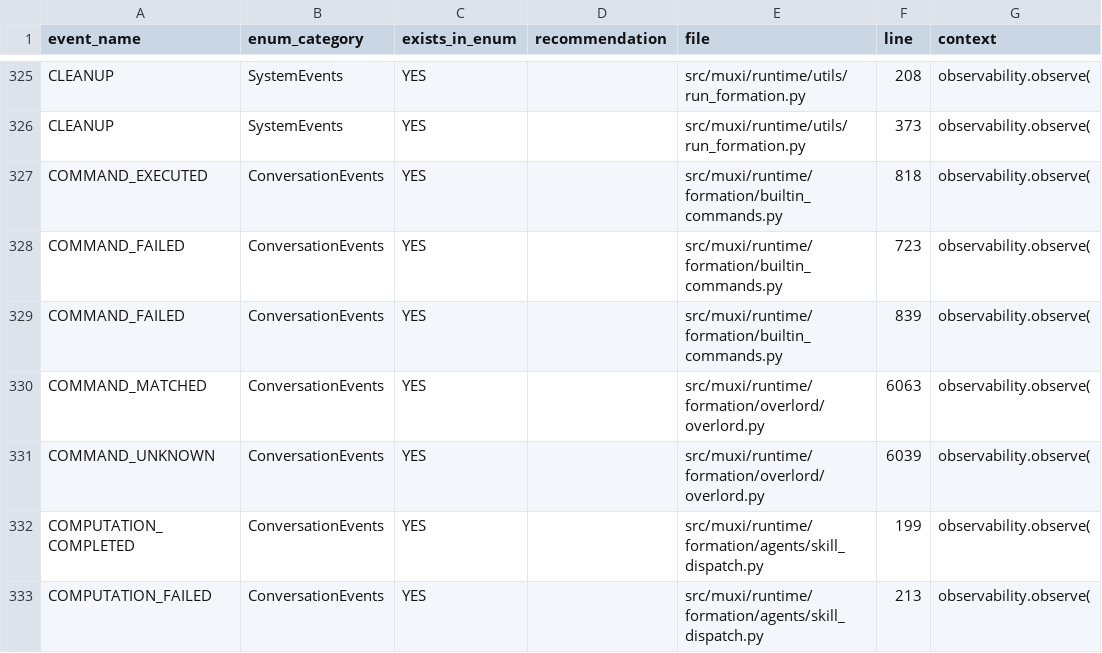
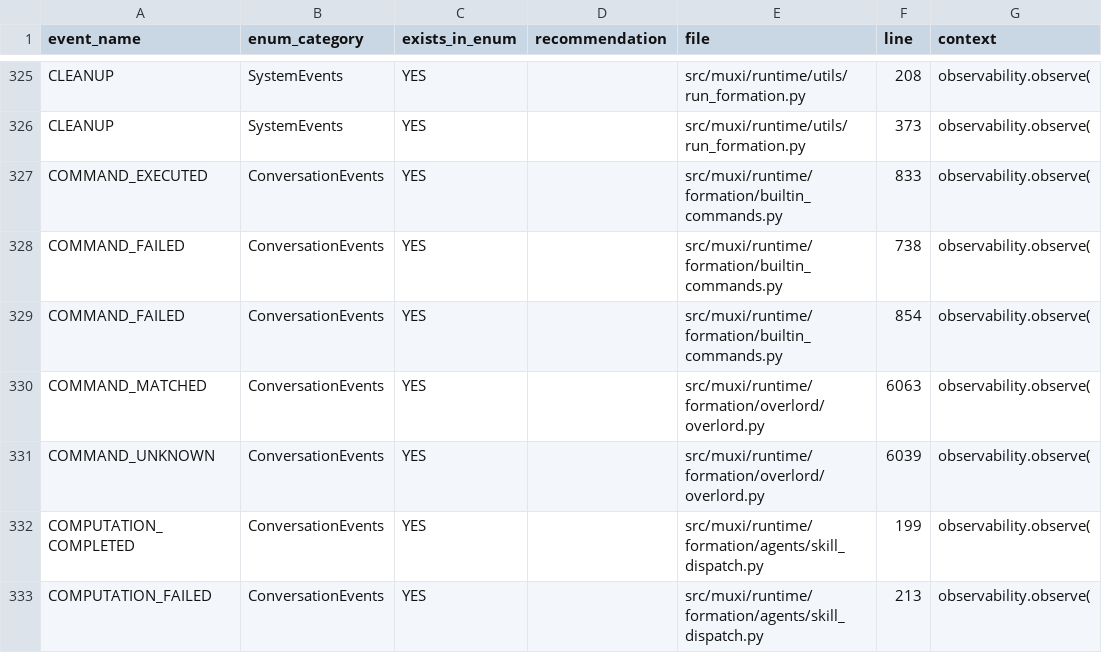
Before and after one commit to muxi-ai/runtime, a CSV file: event_validation_report.csv, drawn as a sheet; only a part is shown, gaps mark what is left out.

```diff
--- a/event_validation_report.csv
+++ b/event_validation_report.csv
@@ -326,5 +326,5 @@ CLEANUP,SystemEvents,YES,,src/muxi/runtime/utils/run_formation.py,208,observabil
 CLEANUP,SystemEvents,YES,,src/muxi/runtime/utils/run_formation.py,373,observability.observe(
-COMMAND_EXECUTED,ConversationEvents,YES,,src/muxi/runtime/formation/builtin_commands.py,818,observability.observe(
-COMMAND_FAILED,ConversationEvents,YES,,src/muxi/runtime/formation/builtin_commands.py,723,observability.observe(
-COMMAND_FAILED,ConversationEvents,YES,,src/muxi/runtime/formation/builtin_commands.py,839,observability.observe(
+COMMAND_EXECUTED,ConversationEvents,YES,,src/muxi/runtime/formation/builtin_commands.py,833,observability.observe(
+COMMAND_FAILED,ConversationEvents,YES,,src/muxi/runtime/formation/builtin_commands.py,738,observability.observe(
+COMMAND_FAILED,ConversationEvents,YES,,src/muxi/runtime/formation/builtin_commands.py,854,observability.observe(
 COMMAND_MATCHED,ConversationEvents,YES,,src/muxi/runtime/formation/overlord/overlord.py,6063,observability.observe(
```
Also changed, not shown: 2 other files.
